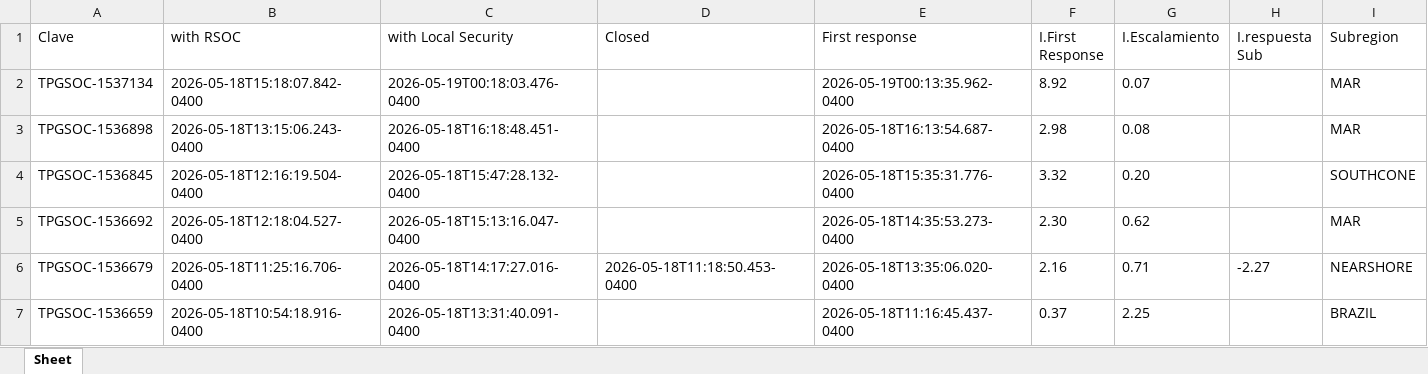
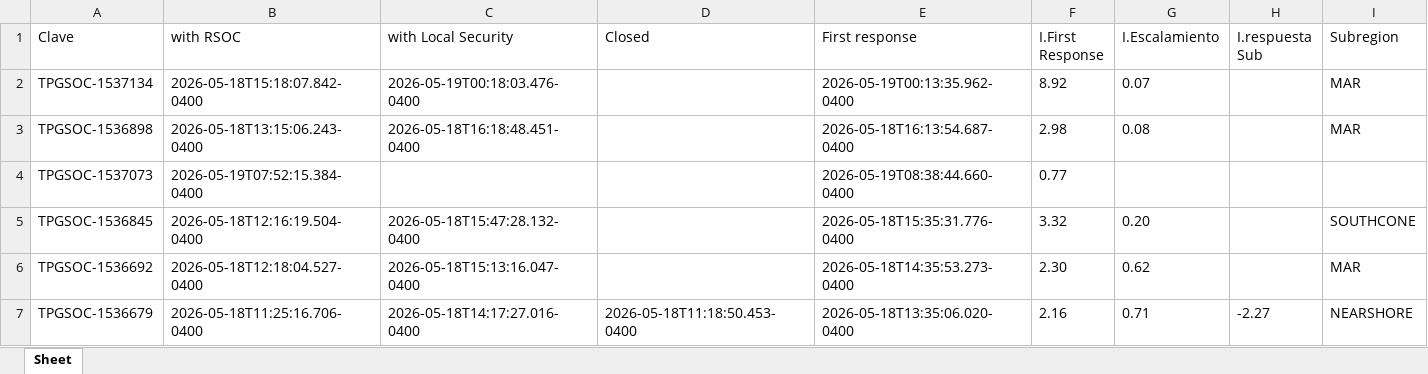
Before and after one commit to angeval25/TS, an Excel workbook: Libro1.xlsx, sheet Sheet, drawn as a sheet; only a part is shown; the shorter side is filled out with more unchanged rows; values as stored, in another font and other column widths than the file's, no borders; the diff names each change by its address in the sheet, - before the commit and + after, or states it on an @@ line.

Commit message:
Auto-update Libro1.xlsx 2026-05-19 13:08:39 UTC

```diff
--- a/Libro1.xlsx (sheet Sheet)
+++ b/Libro1.xlsx (sheet Sheet)
+row 4: TPGSOC-1537073 | 2026-05-19T07:52:15.384-0400 |  |  | 2026-05-19T08:38:44.660-0400 | 0.77
```
